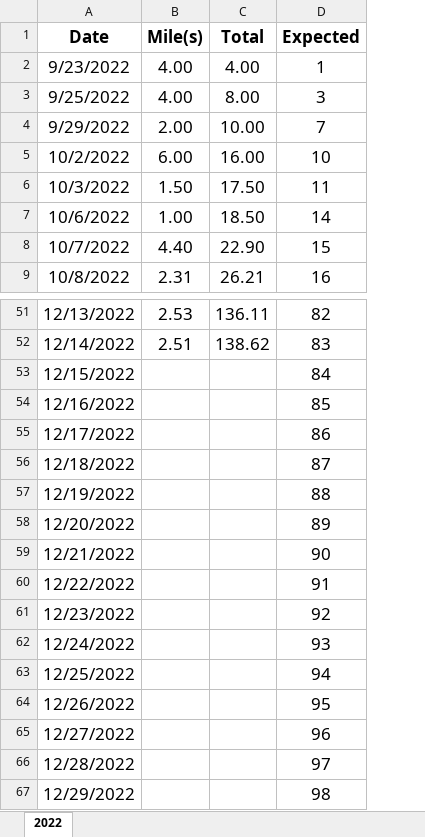
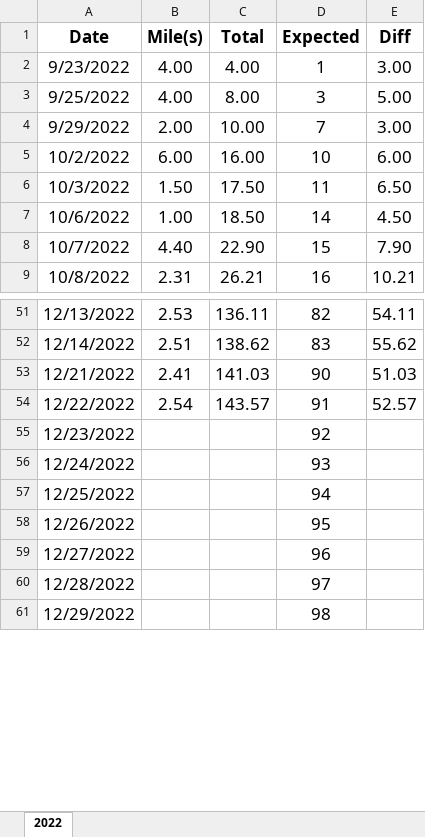
Before and after one commit to jiqiangyao123/health, an Excel workbook: miles.xlsx, sheet 2022, drawn as a sheet; only a part is shown, gaps mark what is left out; values as stored, in another font and other column widths than the file's, no borders; conditional formats not drawn; removed rows and columns are numbered as before the commit, all else as after; the diff names each change by its address in the sheet, - before the commit and + after, or states it on an @@ line.

Commit message:
miles
miles

```diff
--- a/miles.xlsx (sheet 2022)
+++ b/miles.xlsx (sheet 2022)
+column E (Diff), rows 2-9: 3.00 | 5.00 | 3.00 | 6.00 | 6.50 | 4.50 | 7.90 | 10.21; rows 51-54: 54.11 | 55.62 | 51.03 | 52.57
-row 53: 12/15/2022 |  |  | 84
-row 54: 12/16/2022 |  |  | 85
-row 55: 12/17/2022 |  |  | 86
-row 56: 12/18/2022 |  |  | 87
-row 57: 12/19/2022 |  |  | 88
-row 58: 12/20/2022 |  |  | 89
-B53 (Mile(s)): (empty)
+B53 (Mile(s)): 2.41
-C53 (Total): (empty)
+C53 (Total): 141.03
-B54 (Mile(s)): (empty)
+B54 (Mile(s)): 2.54
-C54 (Total): (empty)
+C54 (Total): 143.57
```
